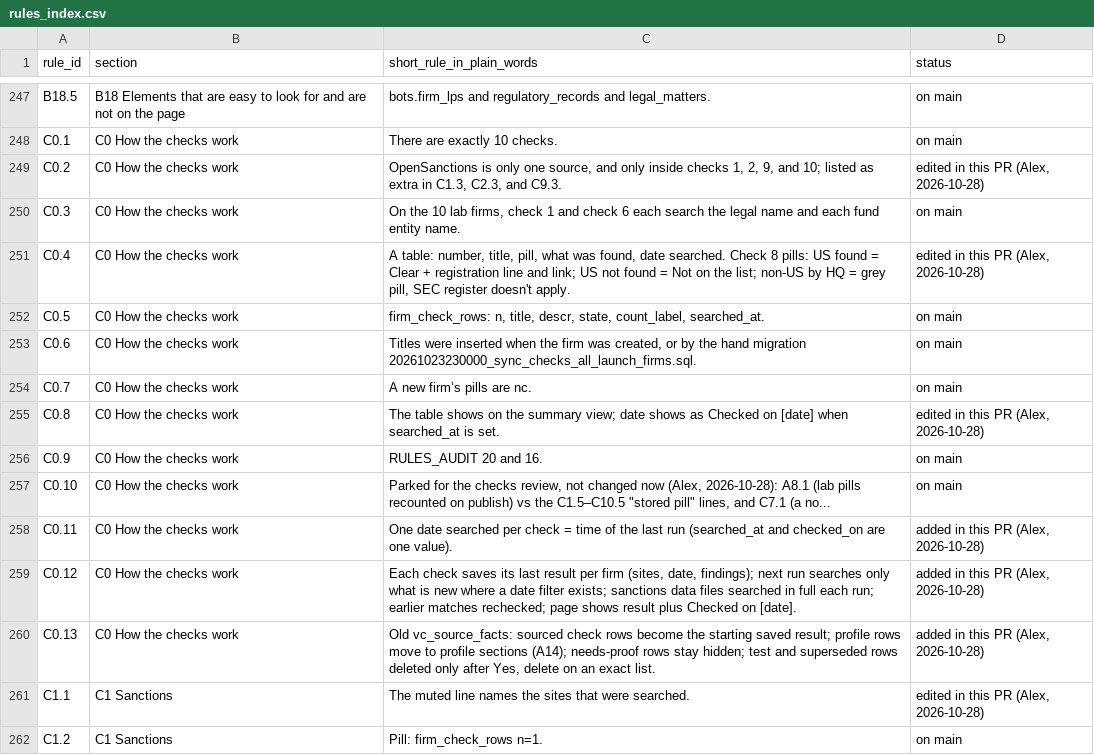
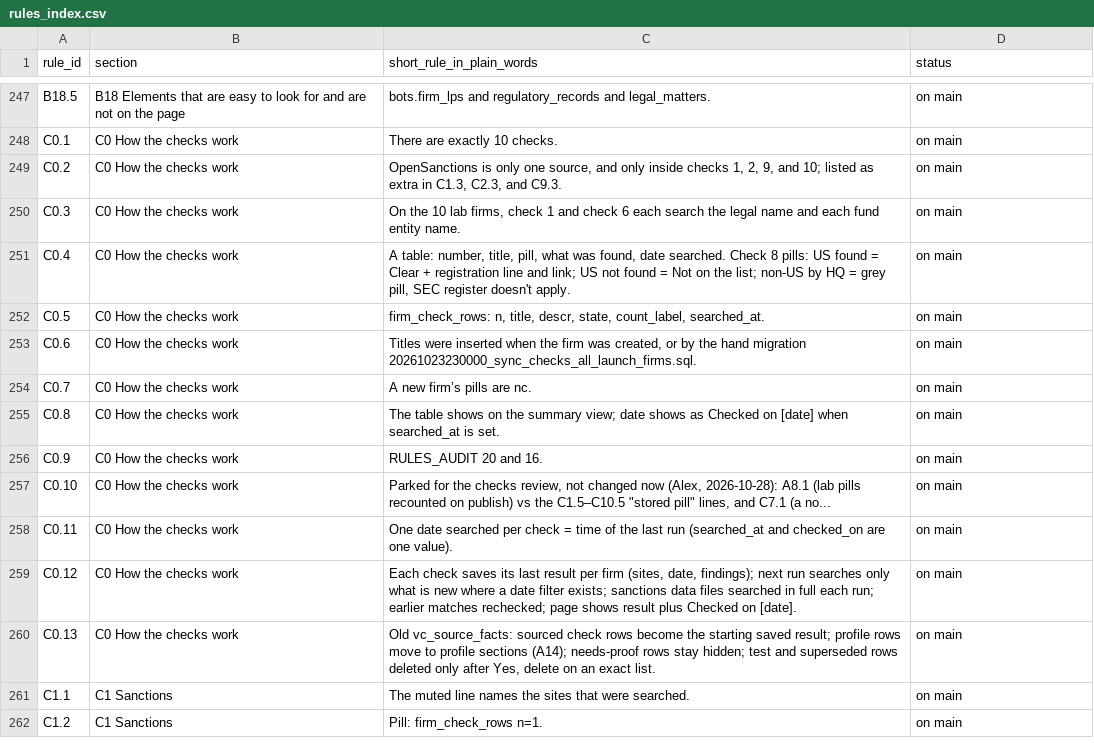
Before and after one commit to mindgame77/regrettamine, a CSV file: docs/rules_index.csv, drawn as a sheet; only a part is shown, gaps mark what is left out; the diff covers the shown part only.

Commit message:
Mark PR #233 rows on main

```diff
--- a/docs/rules_index.csv
+++ b/docs/rules_index.csv
@@ -248,5 +248,5 @@ B18.5,B18 Elements that are easy to look for and are not on the page,bots.firm_l
 C0.1,C0 How the checks work,There are exactly 10 checks.,on main
-C0.2,C0 How the checks work,"OpenSanctions is only one source, and only inside checks 1, 2, 9, and 10; listed as extra in C1.3, C2.3, and C9.3.","edited in this PR (Alex, 2026-10-28)"
+C0.2,C0 How the checks work,"OpenSanctions is only one source, and only inside checks 1, 2, 9, and 10; listed as extra in C1.3, C2.3, and C9.3.",on main
 C0.3,C0 How the checks work,"On the 10 lab firms, check 1 and check 6 each search the legal name and each fund entity name.",on main
-C0.4,C0 How the checks work,"A table: number, title, pill, what was found, date searched. Check 8 pills: US found = Clear + registration line and link; US not found = Not on the list; non-US by HQ = grey pill, SEC register doesn't apply.","edited in this PR (Alex, 2026-10-28)"
+C0.4,C0 How the checks work,"A table: number, title, pill, what was found, date searched. Check 8 pills: US found = Clear + registration line and link; US not found = Not on the list; non-US by HQ = grey pill, SEC register doesn't apply.",on main
 C0.5,C0 How the checks work,"firm_check_rows: n, title, descr, state, count_label, searched_at.",on main
@@ -254,9 +254,9 @@ C0.6,C0 How the checks work,"Titles were inserted when the firm was created, or
 C0.7,C0 How the checks work,A new firm’s pills are nc.,on main
-C0.8,C0 How the checks work,"The table shows on the summary view; date shows as Checked on [date] when searched_at is set.","edited in this PR (Alex, 2026-10-28)"
+C0.8,C0 How the checks work,"The table shows on the summary view; date shows as Checked on [date] when searched_at is set.",on main
 C0.9,C0 How the checks work,RULES_AUDIT 20 and 16.,on main
 C0.10,C0 How the checks work,"Parked for the checks review, not changed now (Alex, 2026-10-28): A8.1 (lab pills recounted on publish) vs the C1.5–C10.5 ""stored pill"" lines, and C7.1 (a no...",on main
-C0.11,C0 How the checks work,"One date searched per check = time of the last run (searched_at and checked_on are one value).","added in this PR (Alex, 2026-10-28)"
-C0.12,C0 How the checks work,"Each check saves its last result per firm (sites, date, findings); next run searches only what is new where a date filter exists; sanctions data files searched in full each run; earlier matches rechecked; page shows result plus Checked on [date].","added in this PR (Alex, 2026-10-28)"
-C0.13,C0 How the checks work,"Old vc_source_facts: sourced check rows become the starting saved result; profile rows move to profile sections (A14); needs-proof rows stay hidden; test and superseded rows deleted only after Yes, delete on an exact list.","added in this PR (Alex, 2026-10-28)"
-C1.1,C1 Sanctions,The muted line names the sites that were searched.,"edited in this PR (Alex, 2026-10-28)"
+C0.11,C0 How the checks work,"One date searched per check = time of the last run (searched_at and checked_on are one value).",on main
+C0.12,C0 How the checks work,"Each check saves its last result per firm (sites, date, findings); next run searches only what is new where a date filter exists; sanctions data files searched in full each run; earlier matches rechecked; page shows result plus Checked on [date].",on main
+C0.13,C0 How the checks work,"Old vc_source_facts: sourced check rows become the starting saved result; profile rows move to profile sections (A14); needs-proof rows stay hidden; test and superseded rows deleted only after Yes, delete on an exact list.",on main
+C1.1,C1 Sanctions,The muted line names the sites that were searched.,on main
 C1.2,C1 Sanctions,Pill: firm_check_rows n=1.,on main
```
Also changed, not shown: 22 edited cells elsewhere in this file.
